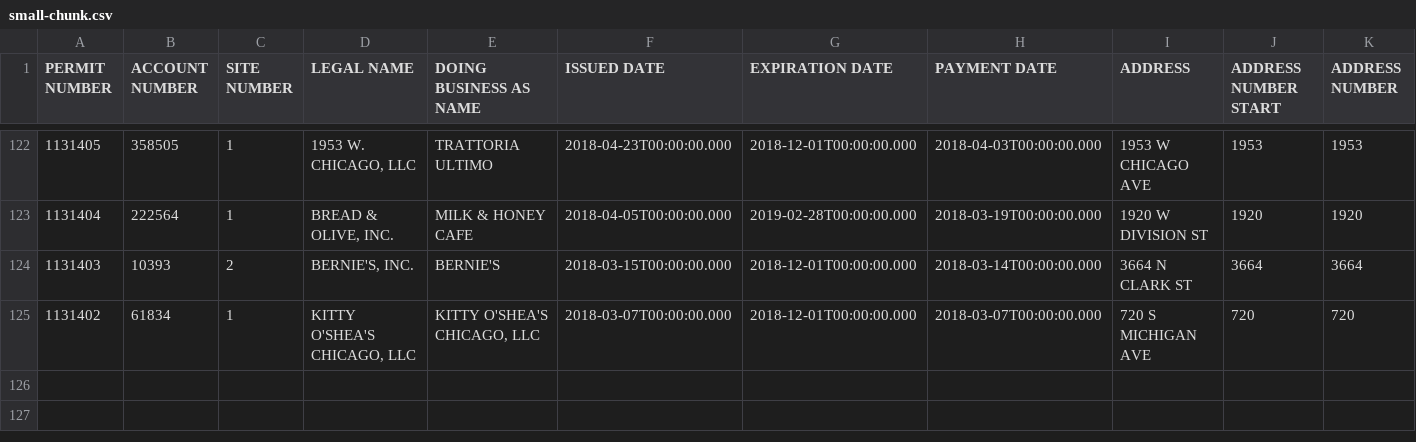
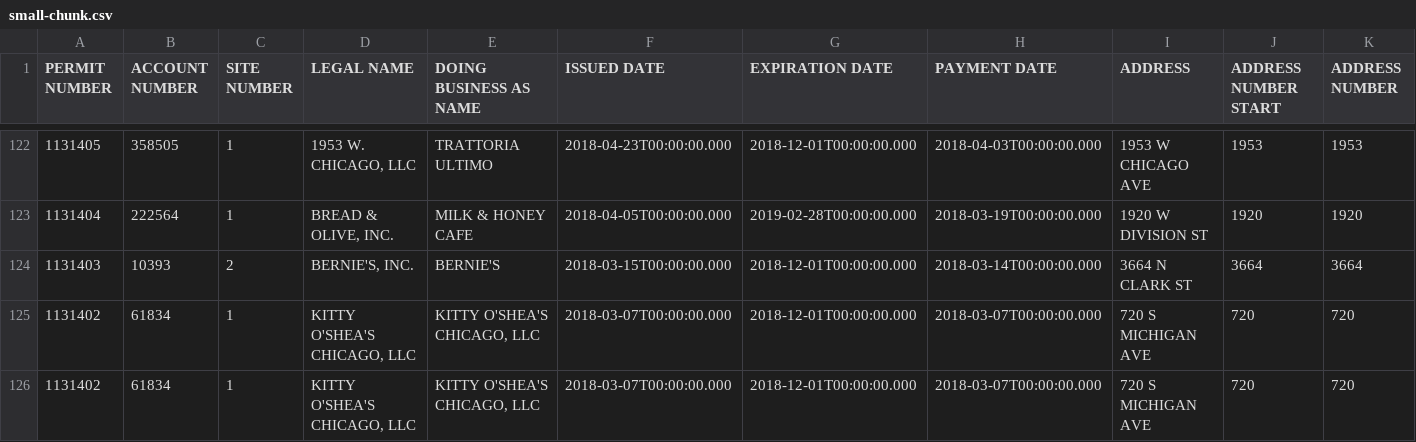
Before and after one commit to 260223-DF-AI/TAI-Project1, a CSV file: DataIngestionSubsystem/data/small-chunk.csv, drawn as a sheet; only a part is shown, gaps mark what is left out; rows hold the shown columns only; the diff names each change by its address in the sheet, - before the commit and + after, or states it on an @@ line.

```diff
--- a/DataIngestionSubsystem/data/small-chunk.csv
+++ b/DataIngestionSubsystem/data/small-chunk.csv
+row 126: 1131402 | 61834 | 1 | KITTY O'SHEA'S CHICAGO, LLC | KITTY O'SHEA'S CHICAGO, LLC | 2018-03-07T00:00:00.000 | 2018-12-01T00:00:00.000 | 2018-03-07T00:00:00.000 | 720 S MICHIGAN AVE | 720 | 720
```
Also changed, not shown: 2 other files.
